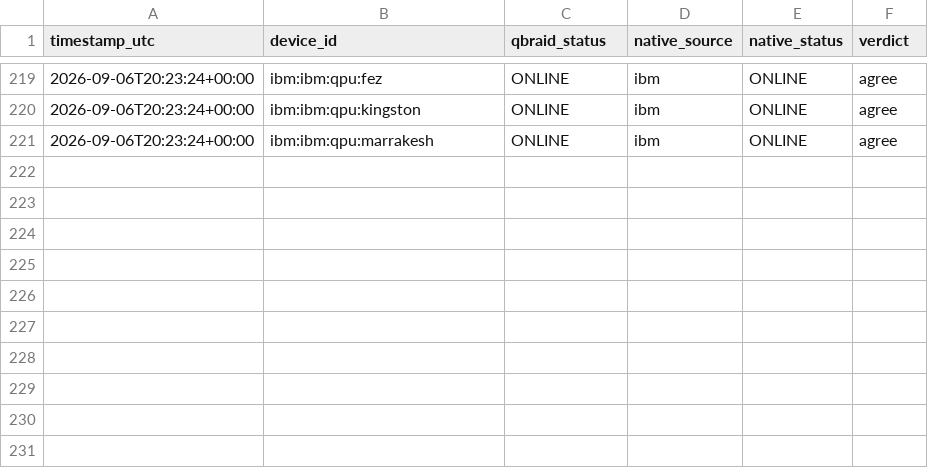
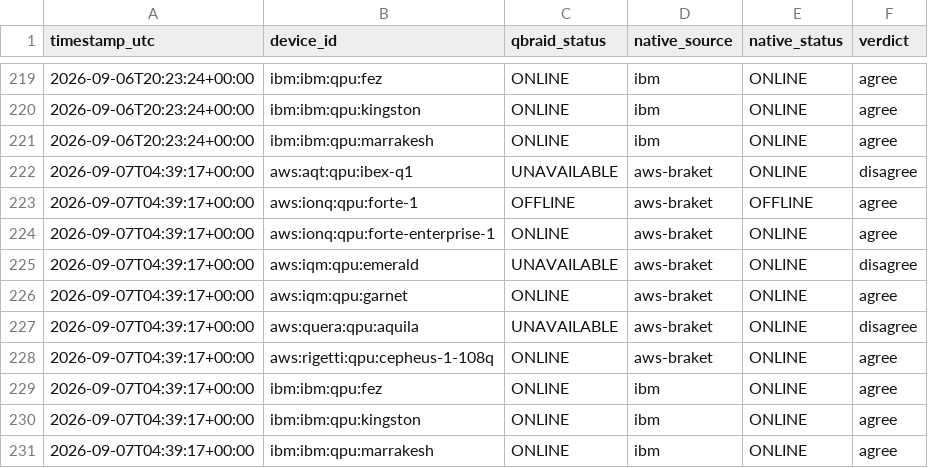
Before and after one commit to Nwest229/quantum_specs_tracker, a CSV file: data/crosscheck_log.csv, drawn as a sheet; only a part is shown, gaps mark what is left out; the diff names each change by its address in the sheet, - before the commit and + after, or states it on an @@ line.

```diff
--- a/data/crosscheck_log.csv
+++ b/data/crosscheck_log.csv
+row 222: 2026-09-07T04:39:17+00:00 | aws:aqt:qpu:ibex-q1 | UNAVAILABLE | aws-braket | ONLINE | disagree
+row 223: 2026-09-07T04:39:17+00:00 | aws:ionq:qpu:forte-1 | OFFLINE | aws-braket | OFFLINE | agree
+row 224: 2026-09-07T04:39:17+00:00 | aws:ionq:qpu:forte-enterprise-1 | ONLINE | aws-braket | ONLINE | agree
+row 225: 2026-09-07T04:39:17+00:00 | aws:iqm:qpu:emerald | UNAVAILABLE | aws-braket | ONLINE | disagree
+row 226: 2026-09-07T04:39:17+00:00 | aws:iqm:qpu:garnet | ONLINE | aws-braket | ONLINE | agree
+row 227: 2026-09-07T04:39:17+00:00 | aws:quera:qpu:aquila | UNAVAILABLE | aws-braket | ONLINE | disagree
+row 228: 2026-09-07T04:39:17+00:00 | aws:rigetti:qpu:cepheus-1-108q | ONLINE | aws-braket | ONLINE | agree
+row 229: 2026-09-07T04:39:17+00:00 | ibm:ibm:qpu:fez | ONLINE | ibm | ONLINE | agree
+row 230: 2026-09-07T04:39:17+00:00 | ibm:ibm:qpu:kingston | ONLINE | ibm | ONLINE | agree
+row 231: 2026-09-07T04:39:17+00:00 | ibm:ibm:qpu:marrakesh | ONLINE | ibm | ONLINE | agree
```
Also changed, not shown: 1 other file.
